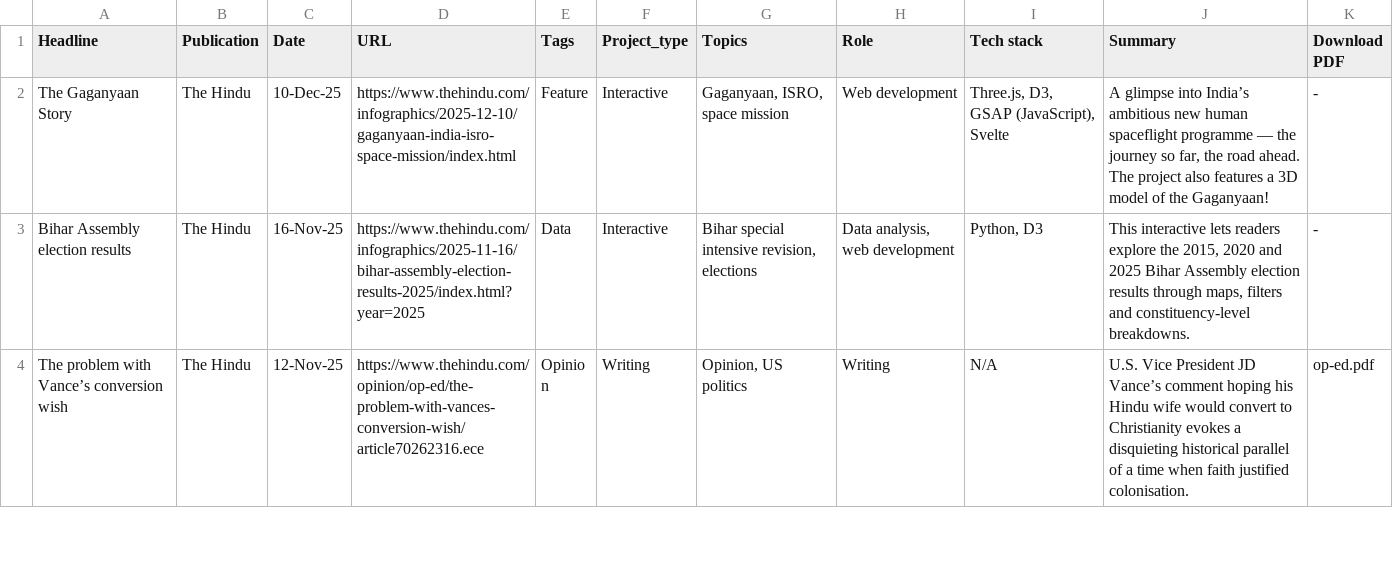
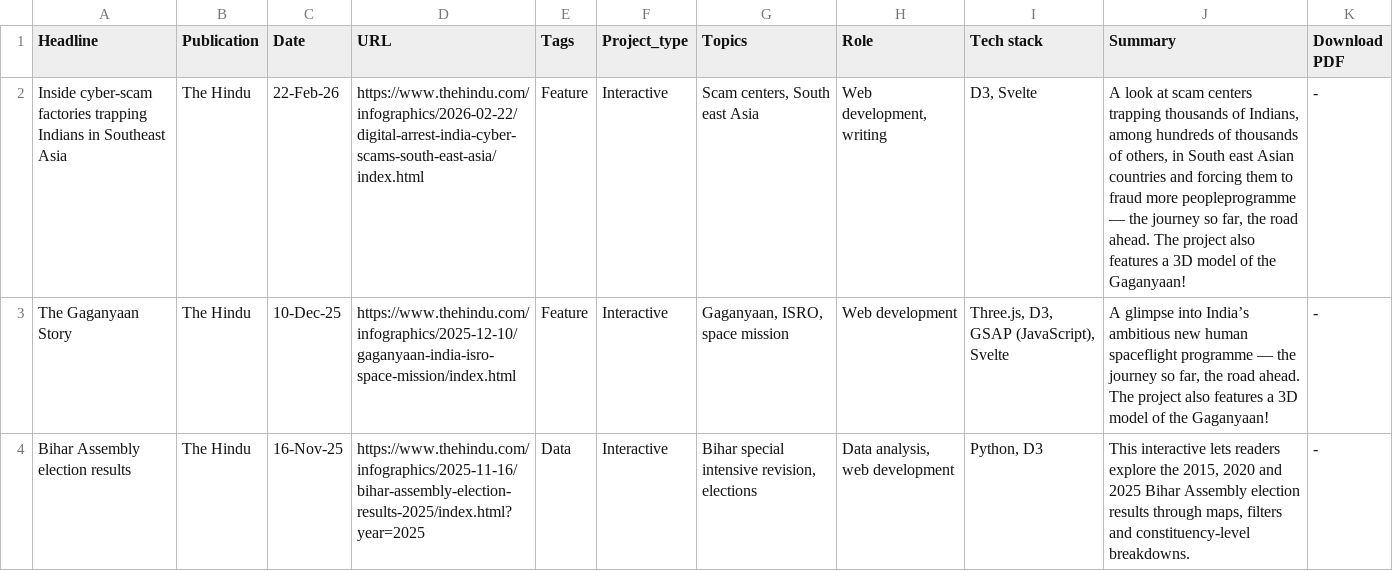
Before and after one commit to areenaarora/areenaarora.com, a CSV file: static/data/data.csv, drawn as a sheet; only a part is shown; the shorter side is filled out with more unchanged rows; the diff names each change by its address in the sheet, - before the commit and + after, or states it on an @@ line.

Commit message:
Added new story

```diff
--- a/static/data/data.csv
+++ b/static/data/data.csv
+row 2: Inside cyber-scam factories trapping Indians in Southeast Asia | The Hindu | 22-Feb-26 | https://www.thehindu.com/infographics/2026-02-22/digital-arrest-india-cyber-scams-south-east-asia/index.html | Feature | Interactive | Scam centers, South east Asia | Web development, writing | D3, Svelte | A look at scam centers trapping thousands of Indians, among hundreds of thousands of others, in South east Asian countries and forcing them to fraud more peopleprogramme — the journey so far, the road ahead. The project also features a 3D model of the Gaganyaan! | -
```
